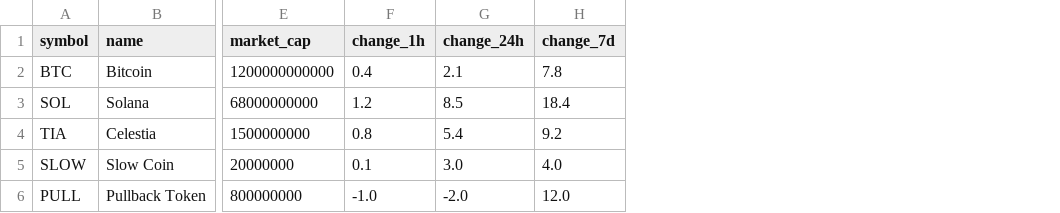
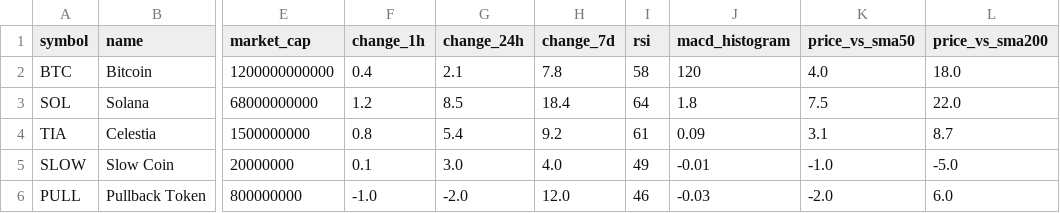
Before and after one commit to NotAParlayMaker/OpenSourceCryptoSignals, a CSV file: examples/sample_markets.csv, drawn as a sheet; only a part is shown, gaps mark what is left out; the diff names each change by its address in the sheet, - before the commit and + after, or states it on an @@ line.

```diff
--- a/examples/sample_markets.csv
+++ b/examples/sample_markets.csv
+column I (rsi), rows 2-6: 58 | 64 | 61 | 49 | 46
+column J (macd_histogram), rows 2-6: 120 | 1.8 | 0.09 | -0.01 | -0.03
+column K (price_vs_sma50), rows 2-6: 4.0 | 7.5 | 3.1 | -1.0 | -2.0
+column L (price_vs_sma200), rows 2-6: 18.0 | 22.0 | 8.7 | -5.0 | 6.0
```
Also changed, not shown: 6 other files.
